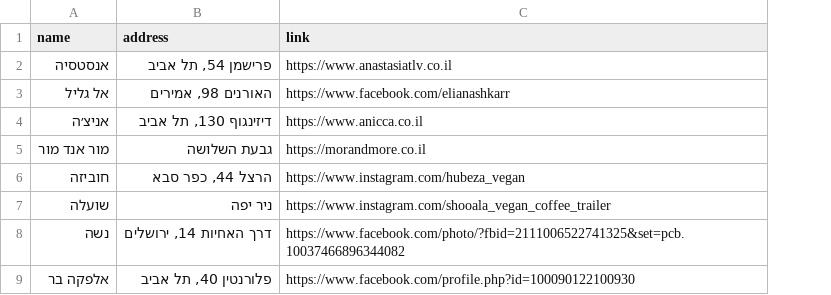
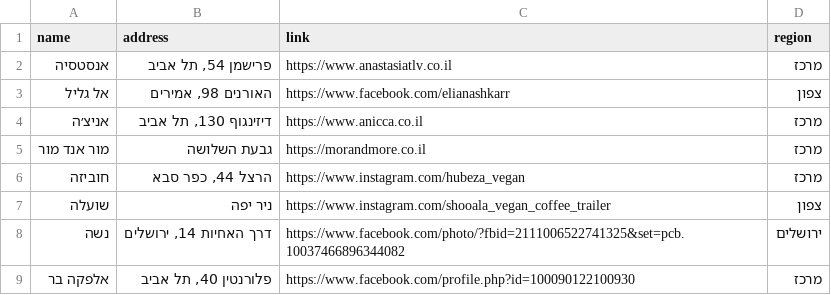
Before and after one commit to gilkremer123/vegan, a CSV file: places.csv, drawn as a sheet; only a part is shown; the diff names each change by its address in the sheet, - before the commit and + after, or states it on an @@ line.

Commit message:
feat: implement region grouping for vegan places and update UI styles

```diff
--- a/places.csv
+++ b/places.csv
+column D (region), rows 2-9: מרכז | צפון | מרכז | מרכז | מרכז | צפון | ירושלים | מרכז
```
Also changed, not shown: 3 other files.
